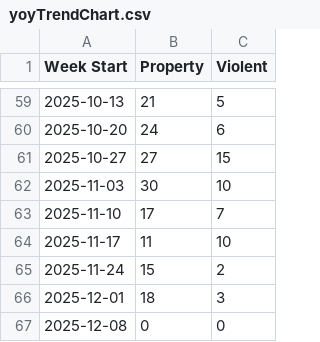
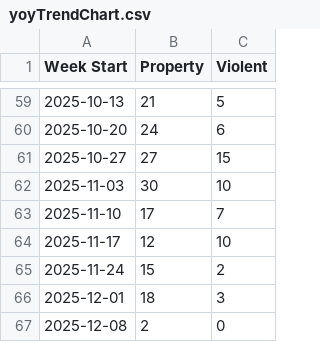
Before and after one commit to tomo-chien/usc-crime, a CSV file: data/yoyTrendChart.csv, drawn as a sheet; only a part is shown, gaps mark what is left out.

```diff
--- a/data/yoyTrendChart.csv
+++ b/data/yoyTrendChart.csv
@@ -63,5 +63,5 @@ Week Start,Property,Violent
 2025-11-10,17,7
-2025-11-17,11,10
+2025-11-17,12,10
 2025-11-24,15,2
 2025-12-01,18,3
-2025-12-08,0,0
+2025-12-08,2,0
```
Also changed, not shown: 3 other files.
